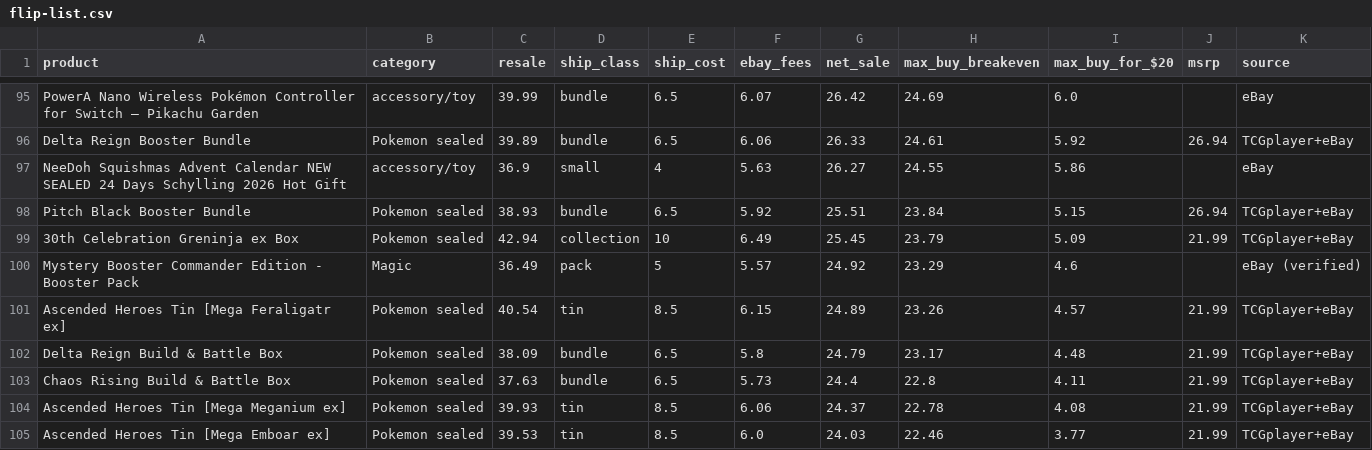
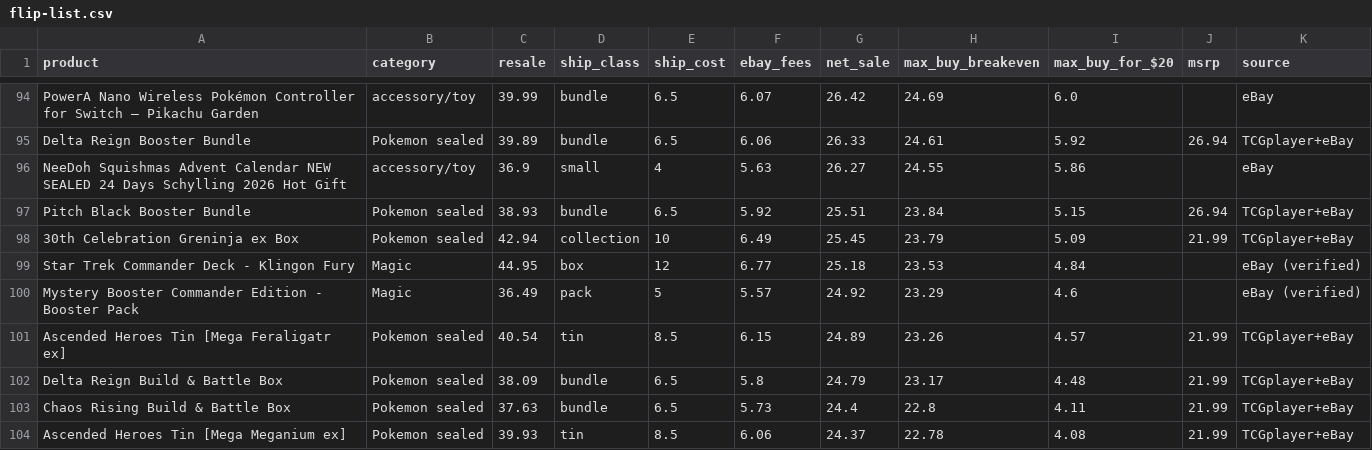
Before and after one commit to osphantom/pokemon-card-feed, a CSV file: flip-list.csv, drawn as a sheet; only a part is shown, gaps mark what is left out; the shorter side is filled out with more unchanged rows; the diff covers the shown part only.

```diff
--- a/flip-list.csv
+++ b/flip-list.csv
@@ -99,2 +98,3 @@ Pitch Black Booster Bundle,Pokemon sealed,38.93,bundle,6.5,5.92,25.51,23.84,5.15
 30th Celebration Greninja ex Box,Pokemon sealed,42.94,collection,10,6.49,25.45,23.79,5.09,21.99,TCGplayer+eBay
+Star Trek Commander Deck - Klingon Fury,Magic,44.95,box,12,6.77,25.18,23.53,4.84,,eBay (verified)
 Mystery Booster Commander Edition - Booster Pack,Magic,36.49,pack,5,5.57,24.92,23.29,4.6,,eBay (verified)
```
Also changed, not shown: 7 added rows, 9 removed rows and 1 edited cell elsewhere in this file, 5 other files.
